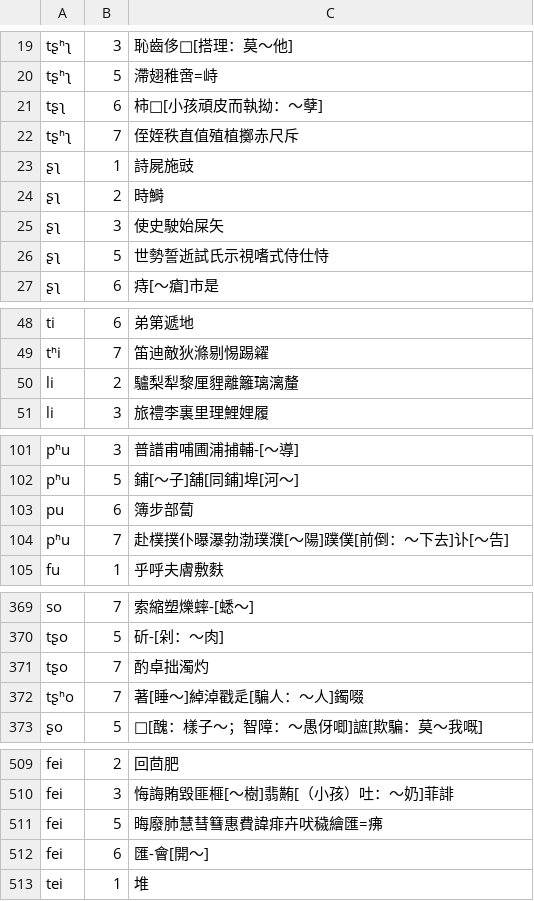
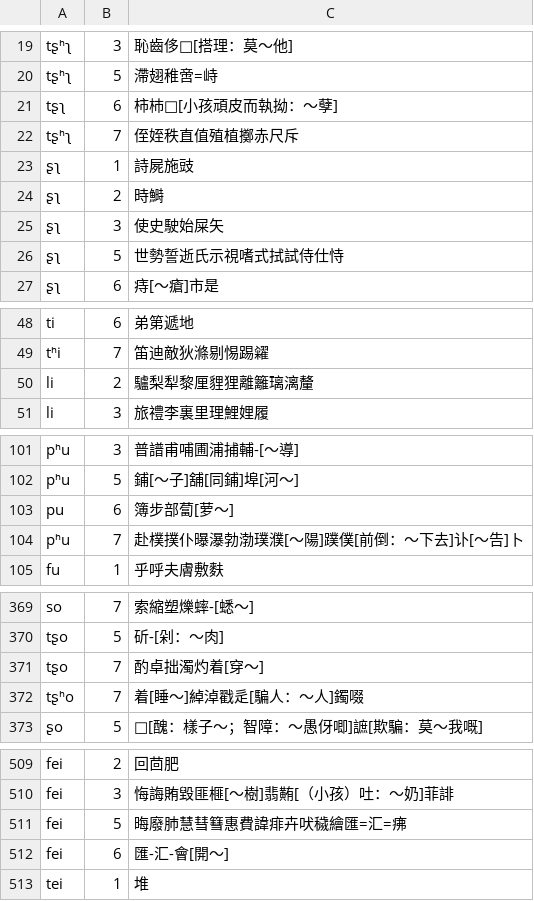
Before and after one commit to vearvip/LiuYangXiXiangHua, a TSV file: output/浏阳田坪.tsv, drawn as a sheet; only a part is shown, gaps mark what is left out; the diff covers the shown part only.

```diff
--- a/output/浏阳田坪.tsv
+++ b/output/浏阳田坪.tsv
@@ -20,3 +20,3 @@ tʂʰʅ	3	恥齒侈□[搭理：莫～他]
 tʂʰʅ	5	滯翅稚啻=峙
-tʂʅ	6	柿□[小孩頑皮而執拗：～孽]
+tʂʅ	6	柿杮□[小孩頑皮而執拗：～孽]
 tʂʰʅ	7	侄姪秩直值殖植擲赤尺斥
@@ -25,3 +25,3 @@ tʂʰʅ	7	侄姪秩直值殖植擲赤尺斥
 ʂʅ	3	使史駛始屎矢
-ʂʅ	5	世勢誓逝試氏示視嗜式侍仕恃
+ʂʅ	5	世勢誓逝氏示視嗜式拭試侍仕恃
 ʂʅ	6	痔[～瘡]市是
@@ -49,3 +49,3 @@ ti	6	弟第遞地
 tʰi	7	笛迪敵狄滌剔惕踢糴
-li	2	驢梨犁黎厘貍離籬璃漓釐
+li	2	驢梨犁黎厘貍狸離籬璃漓釐
 li	3	旅禮李裏里理鯉娌履
@@ -102,4 +102,4 @@ pʰu	3	普譜甫哺圃浦捕輔-[～導]
 pʰu	5	鋪[～子]舖[同鋪]埠[河～]
-pu	6	簿步部蔔
-pʰu	7	赴樸撲仆曝瀑勃渤璞濮[～陽]蹼僕[前倒：～下去]讣[～告]
+pu	6	簿步部蔔[萝～]
+pʰu	7	赴樸撲仆曝瀑勃渤璞濮[～陽]蹼僕[前倒：～下去]讣[～告]卜
 fu	1	乎呼夫膚敷麩
@@ -370,4 +370,4 @@ so	7	索縮塑爍蟀-[蟋～]
 tʂo	5	斫-[剁：～肉]
-tʂo	7	酌卓拙濁灼
-tʂʰo	7	著[睡～]綽淖戳辵[騙人：～人]鐲啜
+tʂo	7	酌卓拙濁灼着[穿～]
+tʂʰo	7	着[睡～]綽淖戳辵[騙人：～人]鐲啜
 ʂo	5	□[醜：樣子～；智障：～愚伢唧]謶[欺騙：莫～我嘅]
@@ -510,4 +510,4 @@ fei	2	回茴肥
 fei	3	悔誨賄毀匪榧[～樹]翡䵋[（小孩）吐：～奶]菲誹
-fei	5	晦廢肺慧彗篲惠費諱痱卉吠穢繪匯=疿
-fei	6	匯-會[開～]
+fei	5	晦廢肺慧彗篲惠費諱痱卉吠穢繪匯=汇=疿
+fei	6	匯-汇-會[開～]
 tei	1	堆
```
Also changed, not shown: 20 edited cells elsewhere in this file, output/浏阳官桥.tsv, output/浏阳镇头.tsv.
